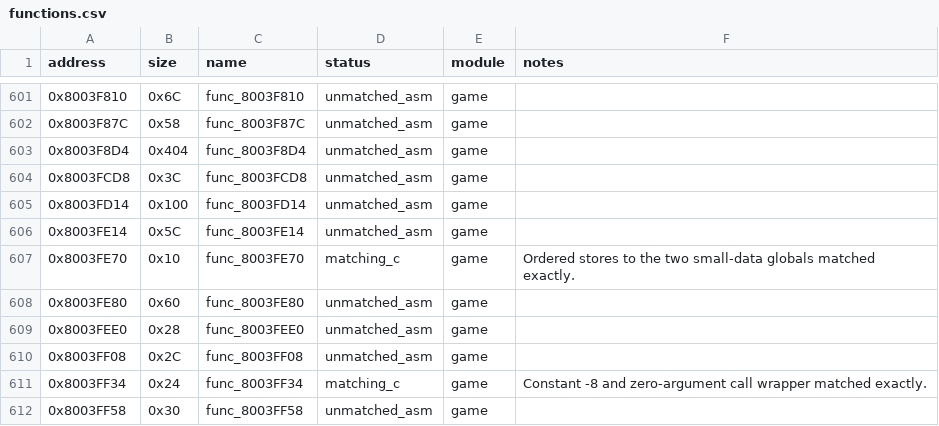
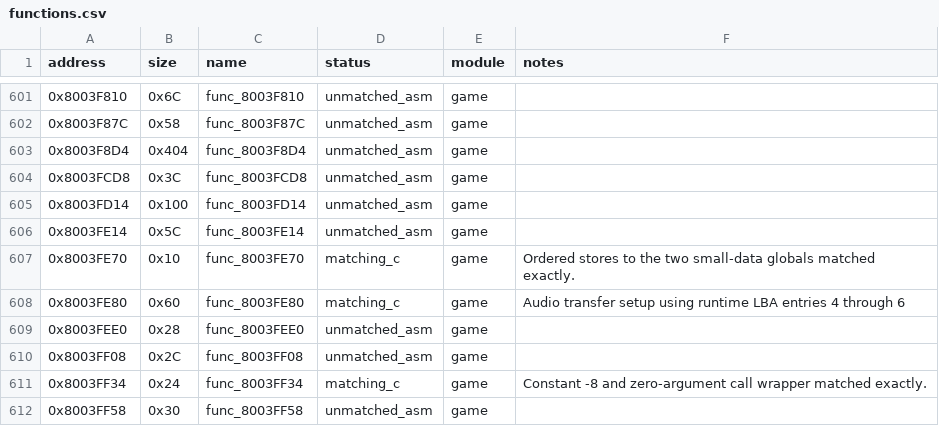
Before and after one commit to MaChInEgUn3/memories-decomp, a CSV file: config/slus_01411/functions.csv, drawn as a sheet; only a part is shown, gaps mark what is left out.

```diff
--- a/config/slus_01411/functions.csv
+++ b/config/slus_01411/functions.csv
@@ -607,3 +607,3 @@ address,size,name,status,module,notes
 0x8003FE70,0x10,func_8003FE70,matching_c,game,Ordered stores to the two small-data globals matched exactly.
-0x8003FE80,0x60,func_8003FE80,unmatched_asm,game,
+0x8003FE80,0x60,func_8003FE80,matching_c,game,Audio transfer setup using runtime LBA entries 4 through 6
 0x8003FEE0,0x28,func_8003FEE0,unmatched_asm,game,
```
Also changed, not shown: config/slus_01411/attempts.csv, 2 other files.
